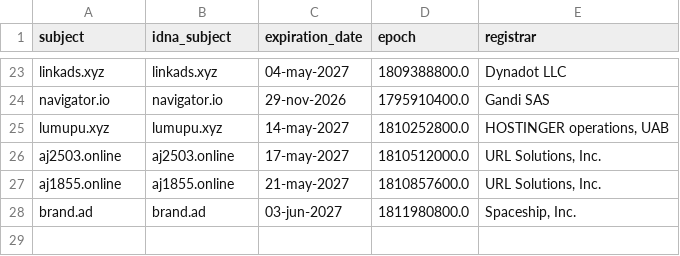
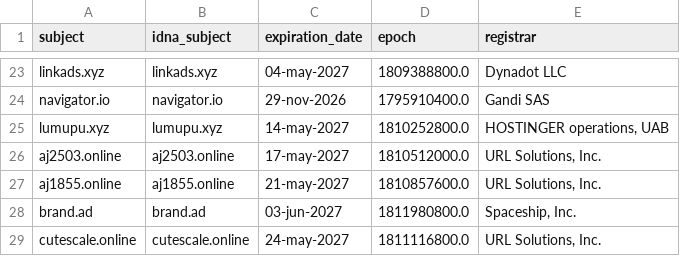
Before and after one commit to bigdargon/hostsVN-dead-hosts, a CSV file: .pyfunceble/whois.csv, drawn as a sheet; only a part is shown, gaps mark what is left out; the diff names each change by its address in the sheet, - before the commit and + after, or states it on an @@ line.

```diff
--- a/.pyfunceble/whois.csv
+++ b/.pyfunceble/whois.csv
+row 29: cutescale.online | cutescale.online | 24-may-2027 | 1811116800.0 | URL Solutions, Inc.
```
Also changed, not shown: .pyfunceble/inactive.csv, 16 other files.
